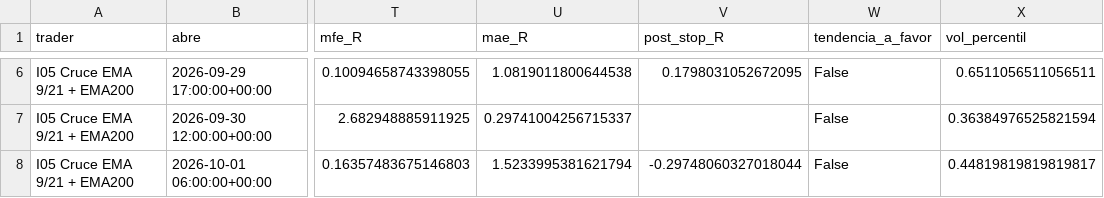
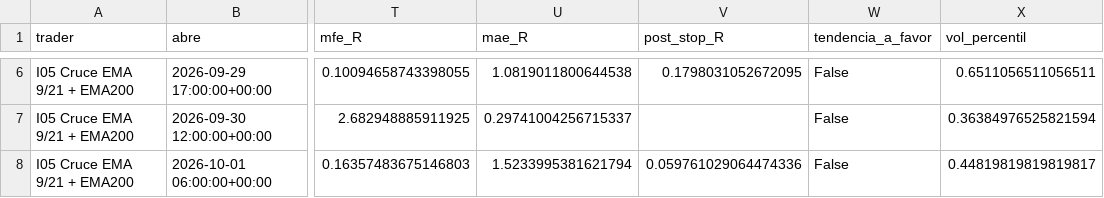
Before and after one commit to josecarrera2708-wq/viral-video-saas, a CSV file: millonary/paper_state/intradia/trades.csv, drawn as a sheet; only a part is shown, gaps mark what is left out; the diff covers the shown part only; the diff names each change by its address in the sheet, - before the commit and + after, or states it on an @@ line.

```diff
--- a/millonary/paper_state/intradia/trades.csv
+++ b/millonary/paper_state/intradia/trades.csv
-V8 (post_stop_R): -0.29748060327018044
+V8 (post_stop_R): 0.059761029064474336
```
Also changed, not shown: 16 edited cells elsewhere in this file, millonary/paper_state/intradia/trades_mejoras.csv, 4 other files.
